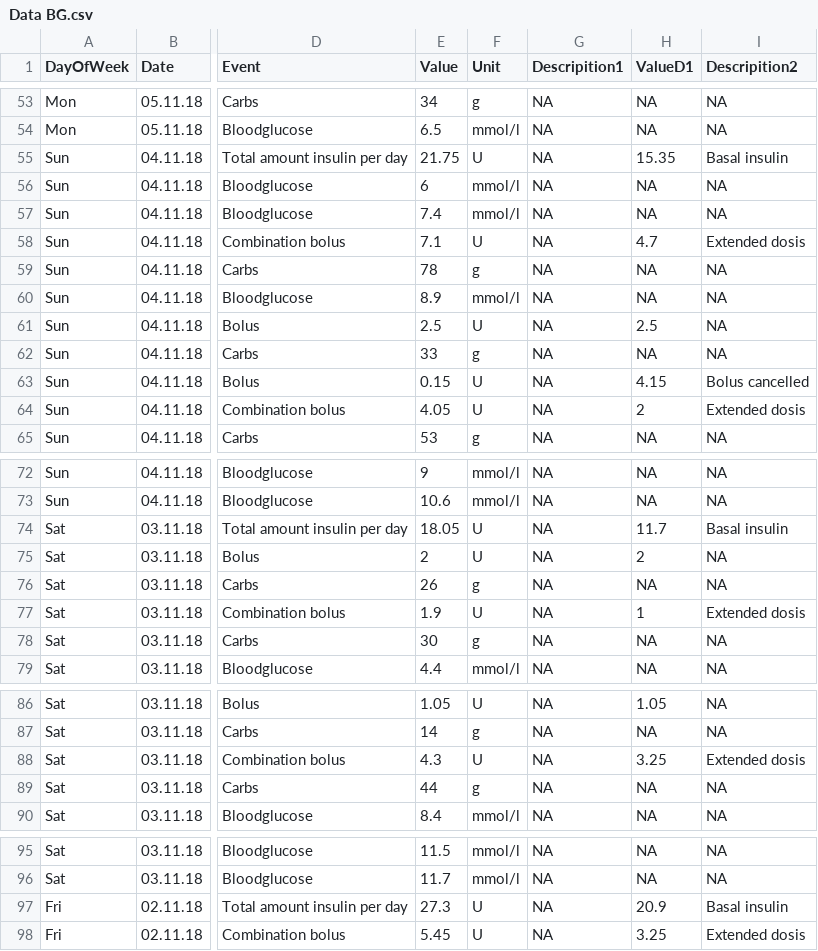
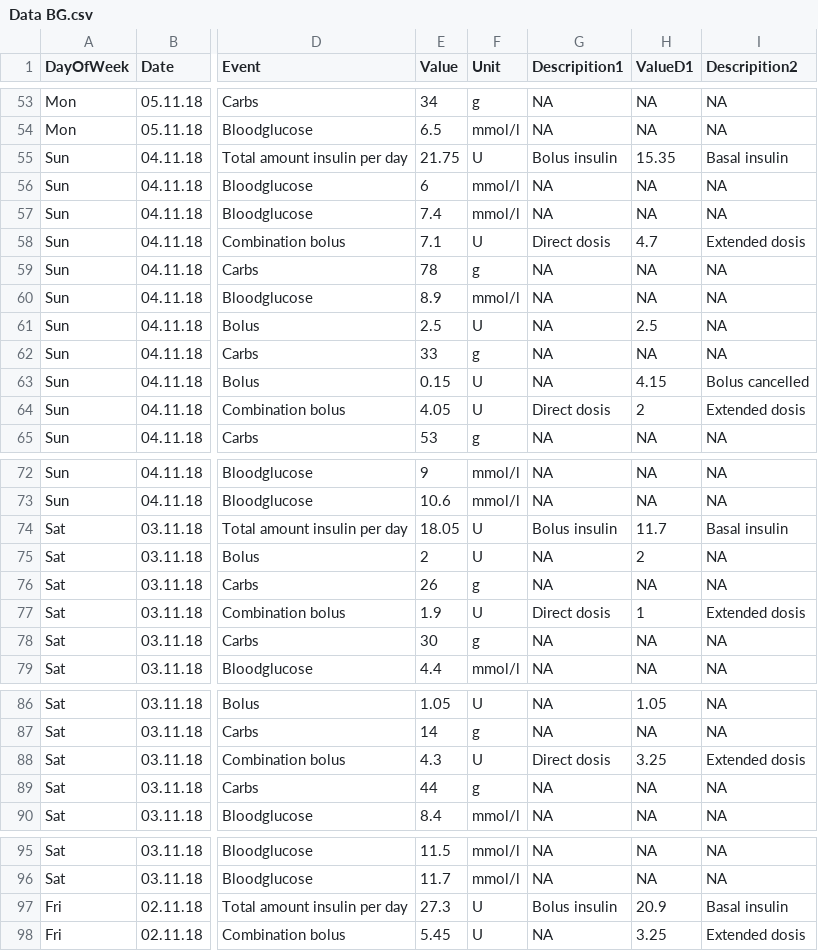
Before and after one commit to banuatav/PersonlizedBloodGlucosePrediction, a CSV file: Data BG.csv, drawn as a sheet; only a part is shown, gaps mark what is left out; the diff covers the shown part only; the diff names each change by its address in the sheet, - before the commit and + after, or states it on an @@ line.

Commit message:
Update CleanData - mistakes corrected&dataset review done.

```diff
--- a/Data BG.csv
+++ b/Data BG.csv
-G55 (Descripition1): NA
+G55 (Descripition1): Bolus insulin
-G58 (Descripition1): NA
+G58 (Descripition1): Direct dosis
-G64 (Descripition1): NA
+G64 (Descripition1): Direct dosis
-G74 (Descripition1): NA
+G74 (Descripition1): Bolus insulin
-G77 (Descripition1): NA
+G77 (Descripition1): Direct dosis
-G88 (Descripition1): NA
+G88 (Descripition1): Direct dosis
-G97 (Descripition1): NA
+G97 (Descripition1): Bolus insulin
```
Also changed, not shown: 1 edited cell elsewhere in this file, 3 other files.
